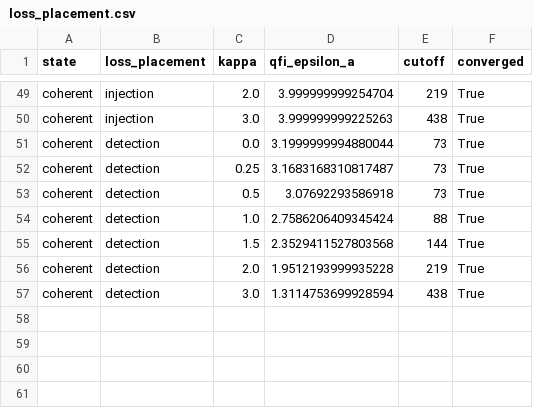
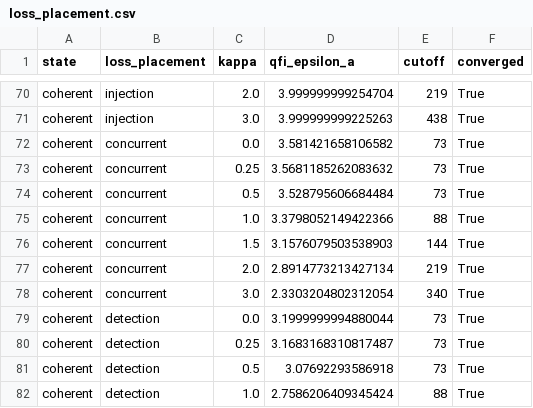
Before and after one commit to zilanxiong/LIGO-backaction-simulation, a CSV file: backaction-qfi/results/loss_placement.csv, drawn as a sheet; only a part is shown, gaps mark what is left out; the shorter side is filled out with more unchanged rows; the diff covers the shown part only.

```diff
--- a/backaction-qfi/results/loss_placement.csv
+++ b/backaction-qfi/results/loss_placement.csv
@@ -50,2 +71,9 @@ coherent,injection,2.0,3.999999999254704,219,True
 coherent,injection,3.0,3.999999999225263,438,True
+coherent,concurrent,0.0,3.581421658106582,73,True
+coherent,concurrent,0.25,3.5681185262083632,73,True
+coherent,concurrent,0.5,3.528795606684484,73,True
+coherent,concurrent,1.0,3.3798052149422366,88,True
+coherent,concurrent,1.5,3.1576079503538903,144,True
+coherent,concurrent,2.0,2.8914773213427134,219,True
+coherent,concurrent,3.0,2.3303204802312054,340,True
 coherent,detection,0.0,3.1999999994880044,73,True
```
Also changed, not shown: 21 added rows elsewhere in this file, 2 other files.
